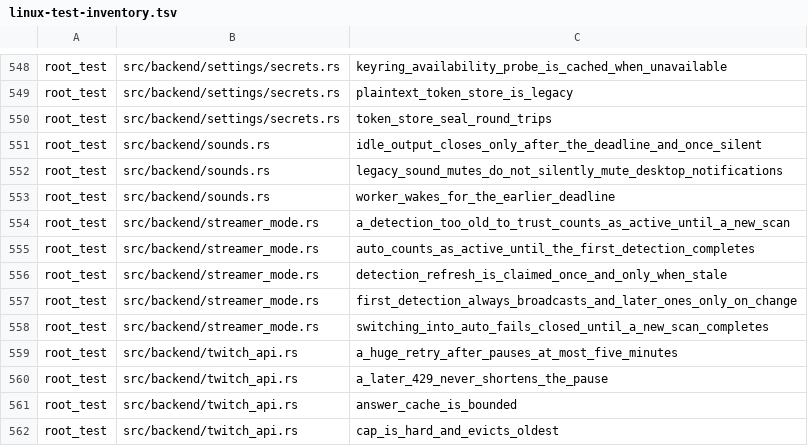
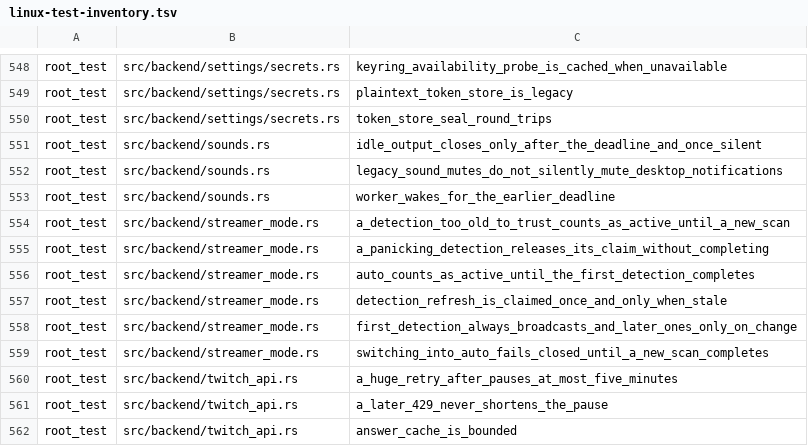
Before and after one commit to Revulate/Echo, a TSV file: scripts/linux-test-inventory.tsv, drawn as a sheet; only a part is shown, gaps mark what is left out; the shorter side is filled out with more unchanged rows.

```diff
--- a/scripts/linux-test-inventory.tsv
+++ b/scripts/linux-test-inventory.tsv
@@ -554,2 +554,3 @@ root_test	src/backend/sounds.rs	worker_wakes_for_the_earlier_deadline
 root_test	src/backend/streamer_mode.rs	a_detection_too_old_to_trust_counts_as_active_until_a_new_scan
+root_test	src/backend/streamer_mode.rs	a_panicking_detection_releases_its_claim_without_completing
 root_test	src/backend/streamer_mode.rs	auto_counts_as_active_until_the_first_detection_completes
```
Also changed, not shown: 1 other file.
